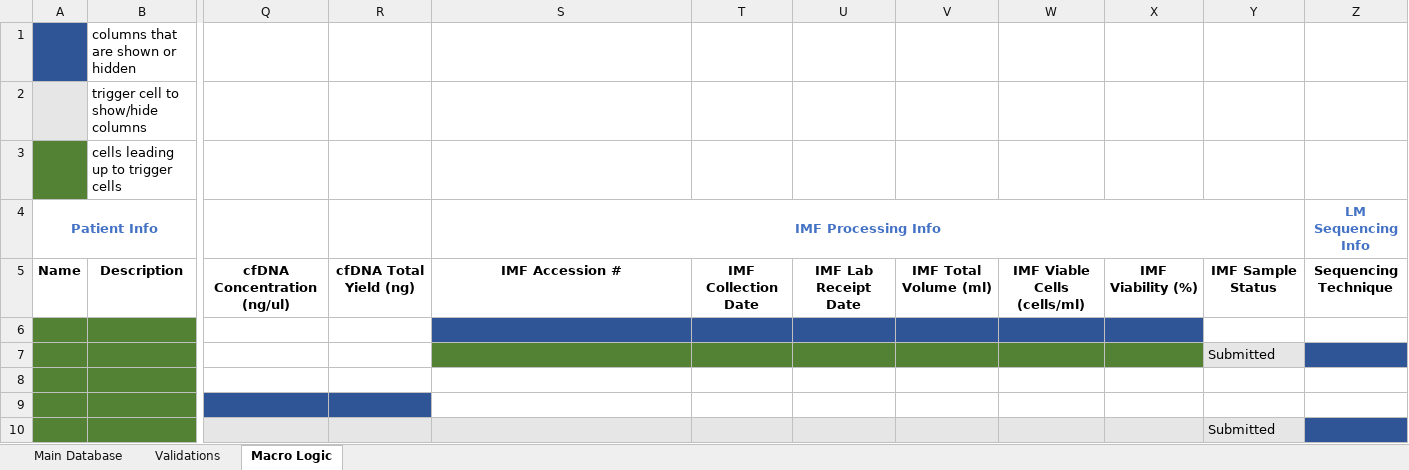
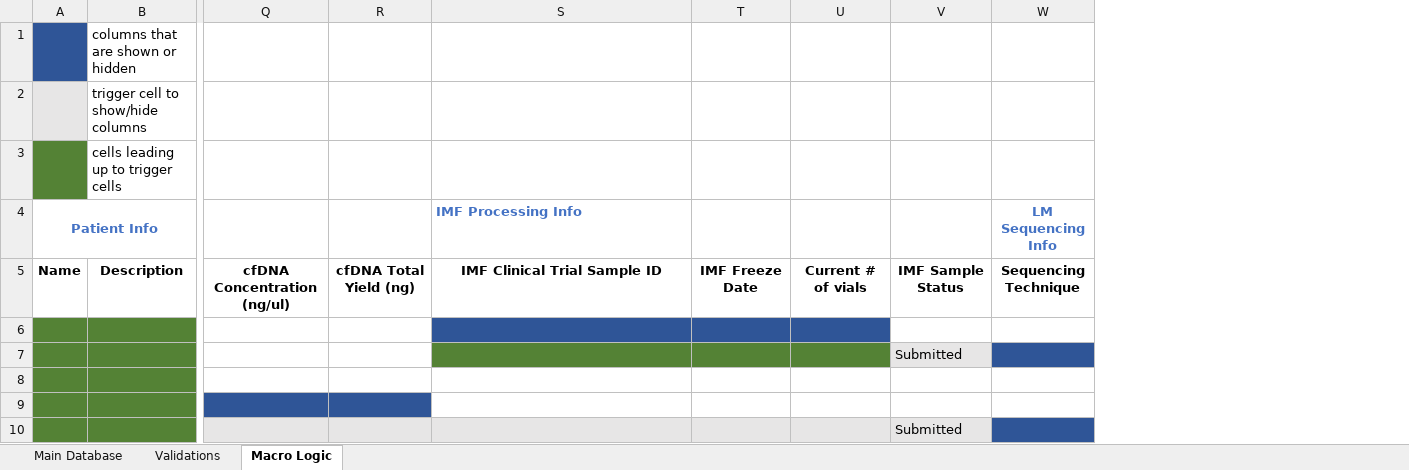
Before and after one commit to shahcompbio/spectrum_etl, an Excel workbook: spectrum_etl/elab_spreadsheet/eLab_Blood_Data_Input_Spreadsheet.xlsm, sheet Macro Logic, drawn as a sheet; only a part is shown, gaps mark what is left out; values as stored, in another font and other column widths than the file's, no borders; removed rows and columns are numbered as before the commit, all else as after; the diff names each change by its address in the sheet, - before the commit and + after, or states it on an @@ line.

```diff
--- a/spectrum_etl/elab_spreadsheet/eLab_Blood_Data_Input_Spreadsheet.xlsm (sheet Macro Logic)
+++ b/spectrum_etl/elab_spreadsheet/eLab_Blood_Data_Input_Spreadsheet.xlsm (sheet Macro Logic)
-column T, row 5: IMF Collection Date
-column U, row 5: IMF Lab Receipt Date
-column V, row 5: IMF Total Volume (ml)
-column W, row 5: IMF Viable Cells (cells/ml)
-column X, row 5: IMF Viability (%)
+column T, row 5: IMF Freeze Date
+column U, row 5: Current # of vials
-S4 alignment: center
+S4 alignment: left
-S4:Y4 merged
-S5 (IMF Processing Info): IMF Accession #
+S5 (IMF Processing Info): IMF Clinical Trial Sample ID
```
Also changed, not shown: sheet Main Database, hidden cells, charts or pictures.
